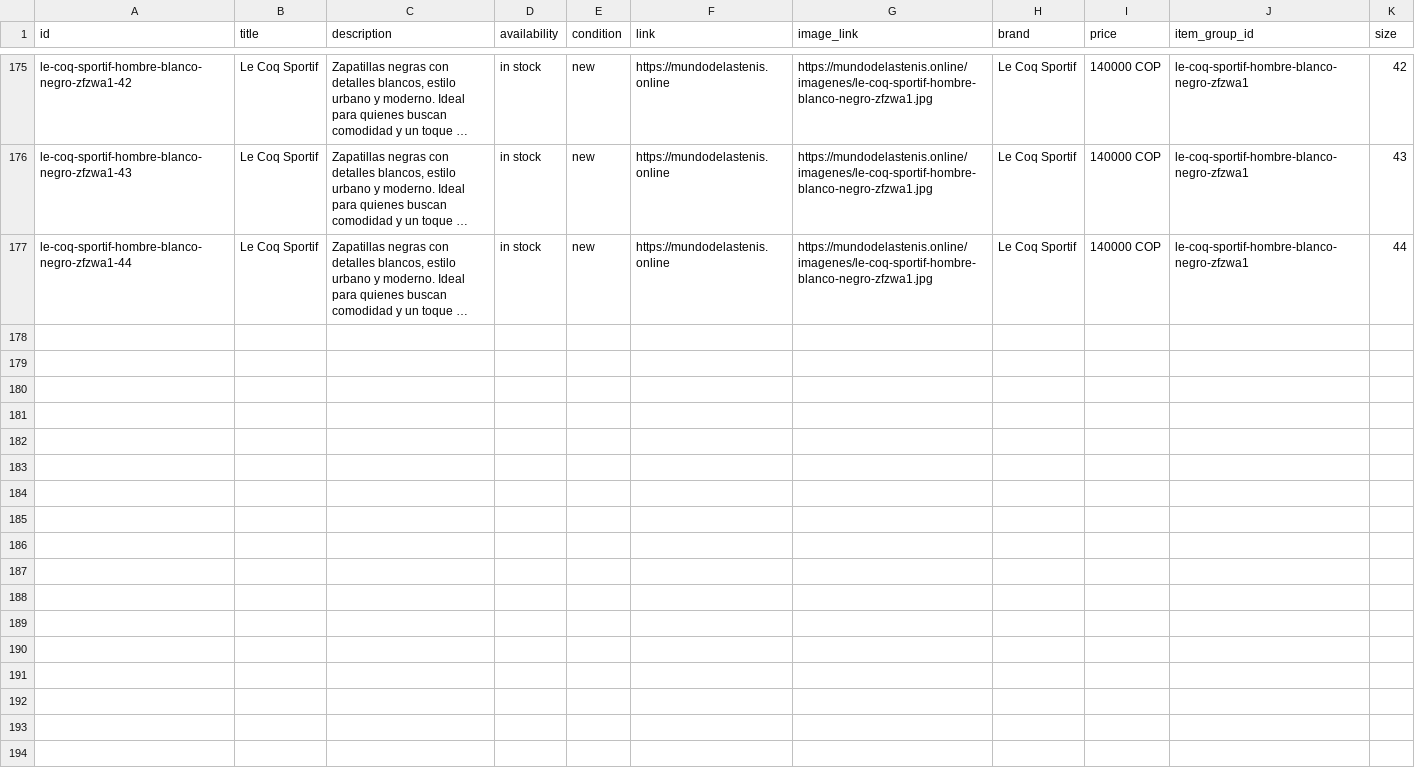
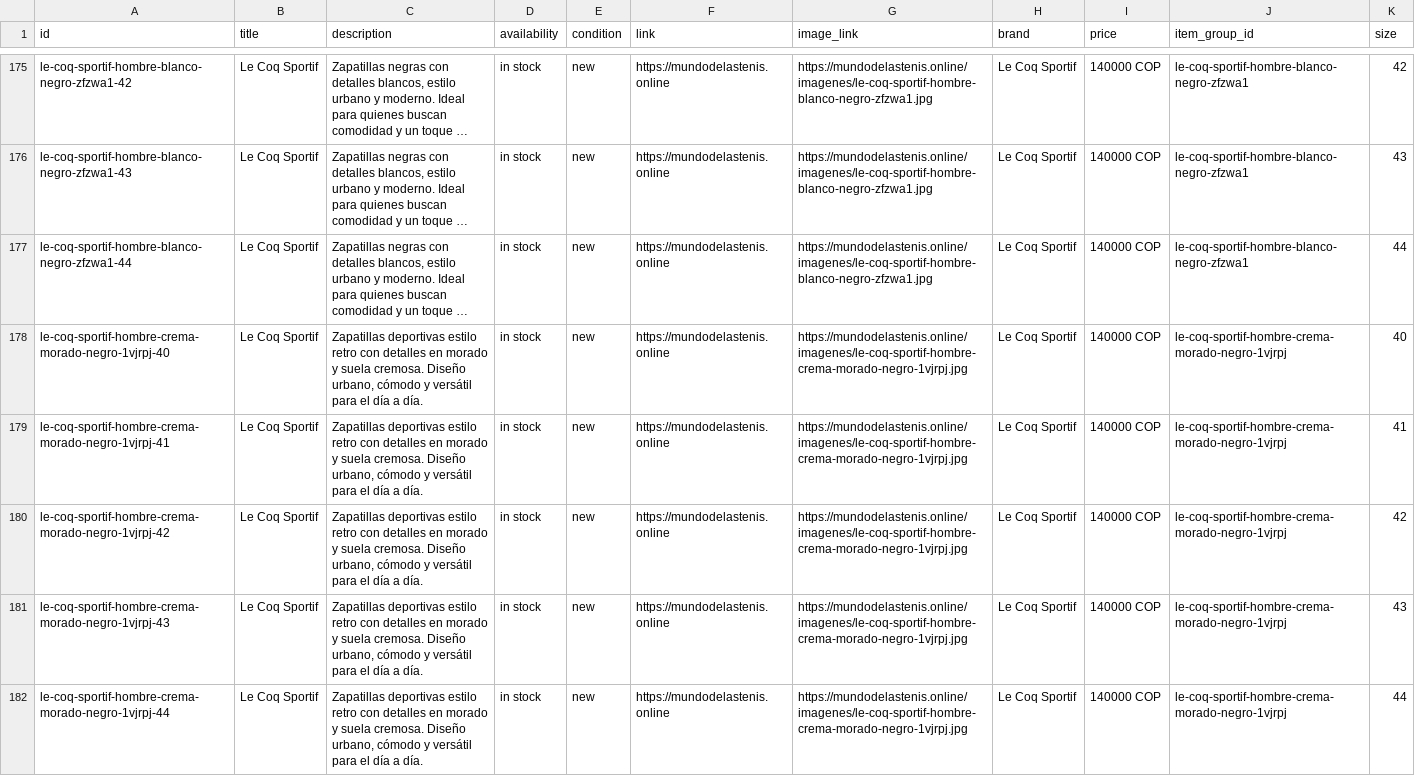
Before and after one commit to Aanticamperos/Mundo-de-las-tenis, a CSV file: catalogo-meta.csv, drawn as a sheet; only a part is shown, gaps mark what is left out; long unchanged cells end in …; the diff names each change by its address in the sheet, - before the commit and + after, or states it on an @@ line.

Commit message:
Actualizar catálogo de WhatsApp

```diff
--- a/catalogo-meta.csv
+++ b/catalogo-meta.csv
+row 178: le-coq-sportif-hombre-crema-morado-negro-1vjrpj-40 | Le Coq Sportif | Zapatillas deportivas estilo retro con detalles en morado y suela cremosa. Diseño urbano, cómodo y versátil para el día a día. | in stock | new | https://mundodelastenis.online | https://mundodelastenis.online/imagenes/le-coq-sportif-hombre-crema-morado-negro-1vjrpj.jpg | Le Coq Sportif | 140000 COP | le-coq-sportif-hombre-crema-morado-negro-1vjrpj | 40
+row 179: le-coq-sportif-hombre-crema-morado-negro-1vjrpj-41 | Le Coq Sportif | Zapatillas deportivas estilo retro con detalles en morado y suela cremosa. Diseño urbano, cómodo y versátil para el día a día. | in stock | new | https://mundodelastenis.online | https://mundodelastenis.online/imagenes/le-coq-sportif-hombre-crema-morado-negro-1vjrpj.jpg | Le Coq Sportif | 140000 COP | le-coq-sportif-hombre-crema-morado-negro-1vjrpj | 41
+row 180: le-coq-sportif-hombre-crema-morado-negro-1vjrpj-42 | Le Coq Sportif | Zapatillas deportivas estilo retro con detalles en morado y suela cremosa. Diseño urbano, cómodo y versátil para el día a día. | in stock | new | https://mundodelastenis.online | https://mundodelastenis.online/imagenes/le-coq-sportif-hombre-crema-morado-negro-1vjrpj.jpg | Le Coq Sportif | 140000 COP | le-coq-sportif-hombre-crema-morado-negro-1vjrpj | 42
+row 181: le-coq-sportif-hombre-crema-morado-negro-1vjrpj-43 | Le Coq Sportif | Zapatillas deportivas estilo retro con detalles en morado y suela cremosa. Diseño urbano, cómodo y versátil para el día a día. | in stock | new | https://mundodelastenis.online | https://mundodelastenis.online/imagenes/le-coq-sportif-hombre-crema-morado-negro-1vjrpj.jpg | Le Coq Sportif | 140000 COP | le-coq-sportif-hombre-crema-morado-negro-1vjrpj | 43
+row 182: le-coq-sportif-hombre-crema-morado-negro-1vjrpj-44 | Le Coq Sportif | Zapatillas deportivas estilo retro con detalles en morado y suela cremosa. Diseño urbano, cómodo y versátil para el día a día. | in stock | new | https://mundodelastenis.online | https://mundodelastenis.online/imagenes/le-coq-sportif-hombre-crema-morado-negro-1vjrpj.jpg | Le Coq Sportif | 140000 COP | le-coq-sportif-hombre-crema-morado-negro-1vjrpj | 44
```
